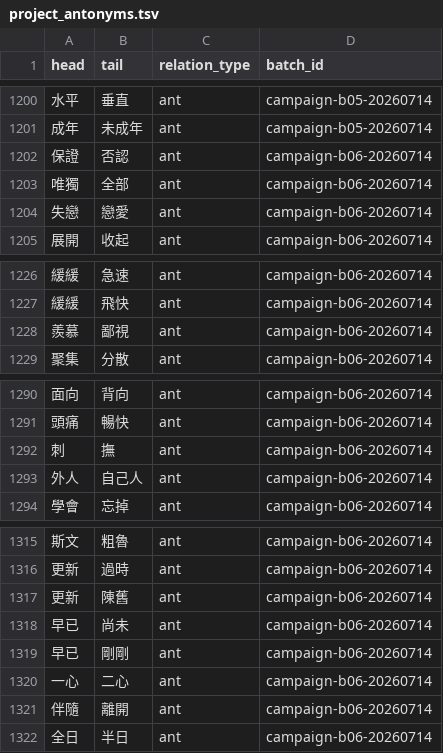
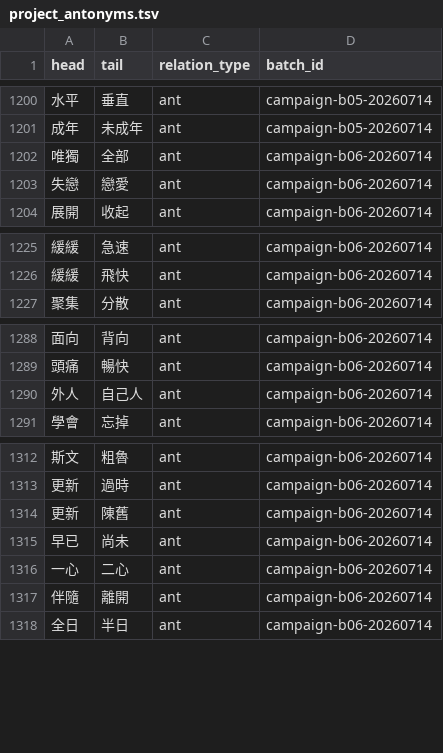
Before and after one commit to bill-iu/Canto-0243, a TSV file: data/syn_ant/project_antonyms.tsv, drawn as a sheet; only a part is shown, gaps mark what is left out.

Commit message:
feat(antonyms): resolve campaign batch 6 + curated 難喫/門內
Land campaign-b06-20260714: 194 accepted pairs (R3 gate 46/50) and
338 no-natural heads. Add 難喫/門內 to curated lexicon so
好喫↔難喫 and 門外↔門內 pass membership. Batch 6 unresolved=0.

```diff
--- a/data/syn_ant/project_antonyms.tsv
+++ b/data/syn_ant/project_antonyms.tsv
@@ -1201,3 +1201,2 @@ head	tail	relation_type	batch_id
 成年	未成年	ant	campaign-b05-20260714
-保證	否認	ant	campaign-b06-20260714
 唯獨	全部	ant	campaign-b06-20260714
@@ -1227,3 +1226,2 @@ head	tail	relation_type	batch_id
 緩緩	飛快	ant	campaign-b06-20260714
-羨慕	鄙視	ant	campaign-b06-20260714
 聚集	分散	ant	campaign-b06-20260714
@@ -1291,3 +1289,2 @@ head	tail	relation_type	batch_id
 頭痛	暢快	ant	campaign-b06-20260714
-刺	撫	ant	campaign-b06-20260714
 外人	自己人	ant	campaign-b06-20260714
@@ -1318,3 +1315,2 @@ head	tail	relation_type	batch_id
 早已	尚未	ant	campaign-b06-20260714
-早已	剛剛	ant	campaign-b06-20260714
 一心	二心	ant	campaign-b06-20260714
```
Also changed, not shown: 4 other files.
